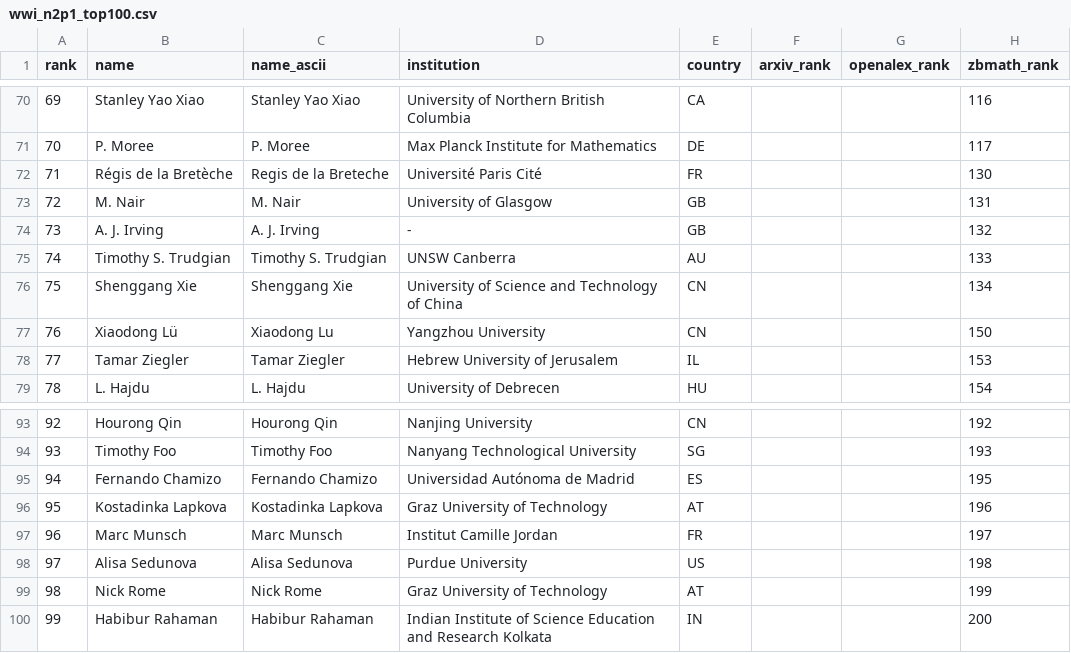
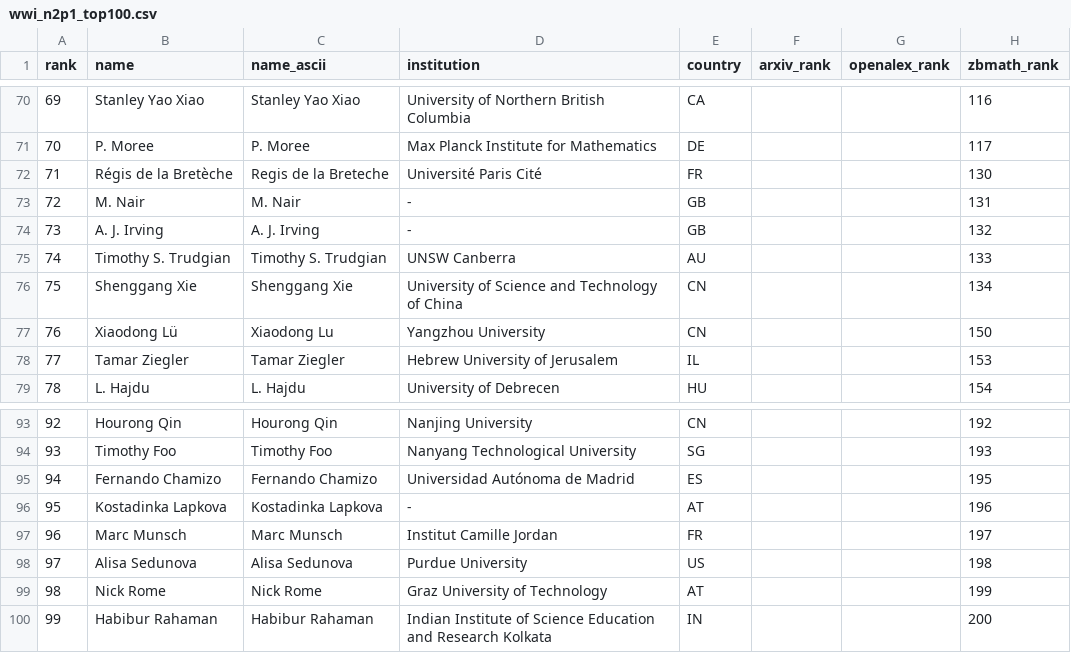
Before and after one commit to sthubbar/wwin2p1, a CSV file: _site/data/wwi_n2p1_top100.csv, drawn as a sheet; only a part is shown, gaps mark what is left out; the diff names each change by its address in the sheet, - before the commit and + after, or states it on an @@ line.

Commit message:
Deploy n2p1 site (2026-08-23) - 146 profiles, 0 orphans pruned

```diff
--- a/_site/data/wwi_n2p1_top100.csv
+++ b/_site/data/wwi_n2p1_top100.csv
-D73 (institution): University of Glasgow
+D73 (institution): -
-D96 (institution): Graz University of Technology
+D96 (institution): -
```
Also changed, not shown: 22 other files.
